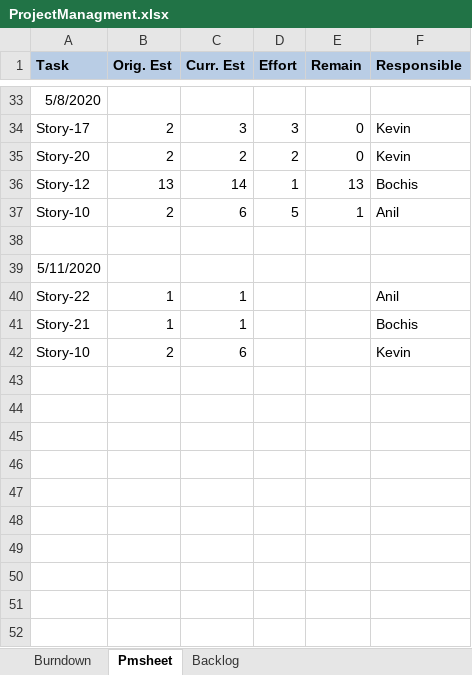
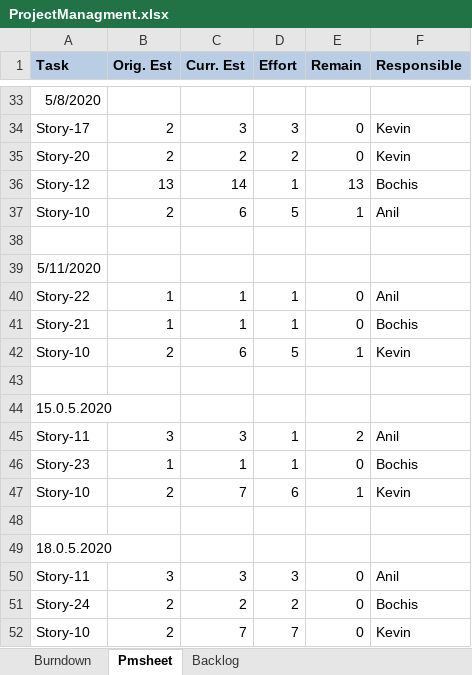
Before and after one commit to MohammedKevin/Horizono, an Excel workbook: ProjectManagment.xlsx, sheet Pmsheet, drawn as a sheet; only a part is shown, gaps mark what is left out; values as stored, in another font and other column widths than the file's, no borders; the diff names each change by its address in the sheet, - before the commit and + after, or states it on an @@ line.

```diff
--- a/ProjectManagment.xlsx (sheet Pmsheet)
+++ b/ProjectManagment.xlsx (sheet Pmsheet)
-D40:D41 (Effort): (empty)
+D40:D41 (Effort): 1
-E40:E41 (Remain): (empty)
+E40:E41 (Remain): 0
-D42 (Effort): (empty)
+D42 (Effort): 5
-E42 (Remain): (empty)
+E42 (Remain): 1
+row 43: (empty)
+row 44: 15.0.5.2020
+row 45: Story-11 | 3 | 3 | 1 | 2 | Anil
+row 46: Story-23 | 1 | 1 | 1 | 0 | Bochis
+row 47: Story-10 | 2 | 7 | 6 | 1 | Kevin
+row 48: (empty)
+row 49: 18.0.5.2020
+row 50: Story-11 | 3 | 3 | 3 | 0 | Anil
+row 51: Story-24 | 2 | 2 | 2 | 0 | Bochis
+row 52: Story-10 | 2 | 7 | 7 | 0 | Kevin
```
Also changed, not shown: sheet Burndown, sheet Backlog, charts or pictures.
